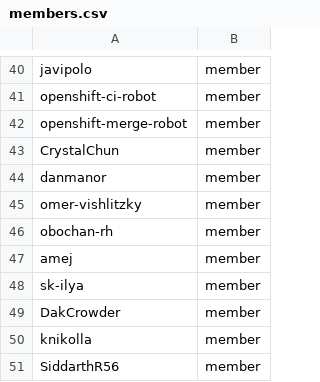
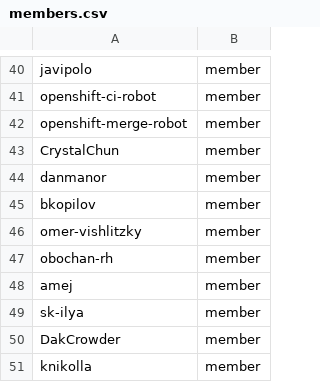
Before and after one commit to osac-project/github-config, a CSV file: members.csv, drawn as a sheet; only a part is shown, gaps mark what is left out; the shorter side is filled out with more unchanged rows.

Commit message:
Update members

```diff
--- a/members.csv
+++ b/members.csv
@@ -44,2 +44,3 @@ CrystalChun,member
 danmanor,member
+bkopilov,member
 omer-vishlitzky,member
```
Also changed, not shown: team-members/fulfillment-wg.csv.
